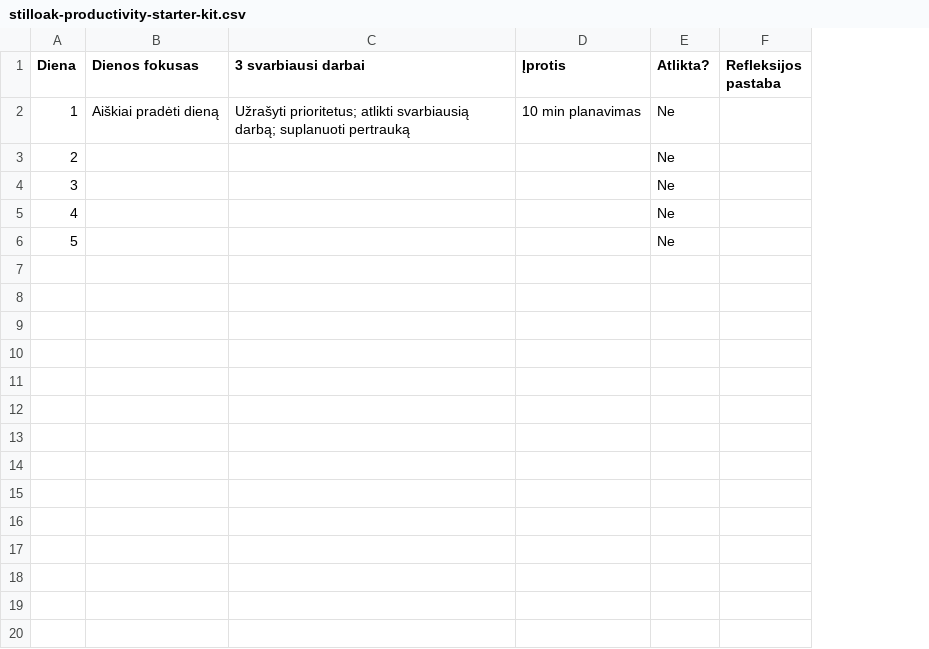
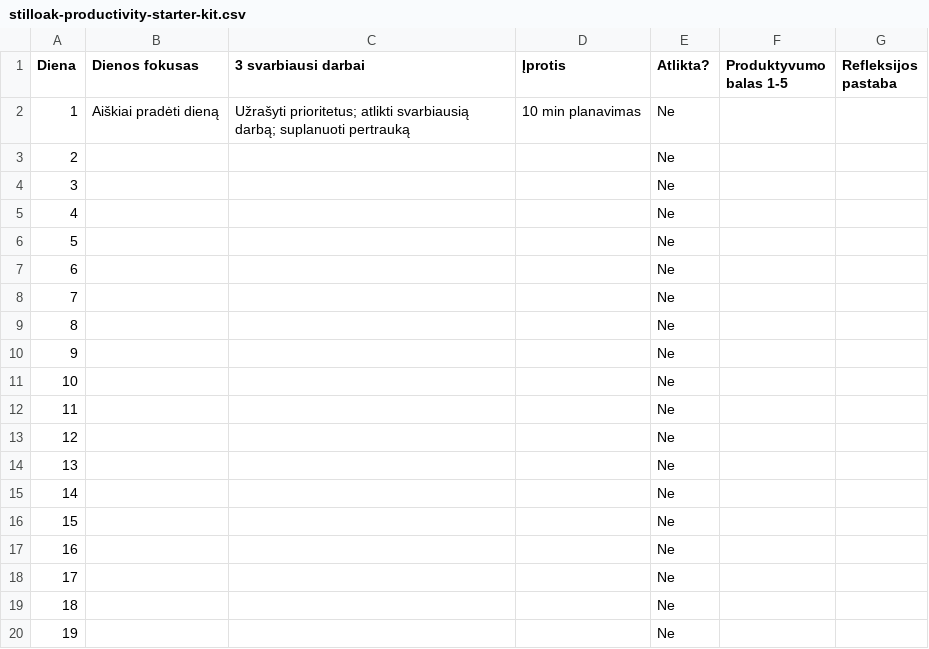
Before and after one commit to Rokasberr/manoshop-lite, a CSV file: client/public/resources/productivity/stilloak-productivity-starter-kit.csv, drawn as a sheet; only a part is shown; the diff covers the shown part only; the diff names each change by its address in the sheet, - before the commit and + after, or states it on an @@ line.

Commit message:
Improve public productivity section to world-class layout

```diff
--- a/client/public/resources/productivity/stilloak-productivity-starter-kit.csv
+++ b/client/public/resources/productivity/stilloak-productivity-starter-kit.csv
+column F (Produktyvumo balas 1-5), empty
+row 7: 6 |  |  |  | Ne
+row 8: 7 |  |  |  | Ne
+row 9: 8 |  |  |  | Ne
+row 10: 9 |  |  |  | Ne
+row 11: 10 |  |  |  | Ne
+row 12: 11 |  |  |  | Ne
+row 13: 12 |  |  |  | Ne
+row 14: 13 |  |  |  | Ne
+row 15: 14 |  |  |  | Ne
+row 16: 15 |  |  |  | Ne
+row 17: 16 |  |  |  | Ne
+row 18: 17 |  |  |  | Ne
+row 19: 18 |  |  |  | Ne
+row 20: 19 |  |  |  | Ne
```
Also changed, not shown: 11 added rows elsewhere in this file, client/public/resources/productivity/stilloak-habit-tracker.csv, client/public/resources/productivity/stilloak-time-blocking-template.csv, 8 other files.
